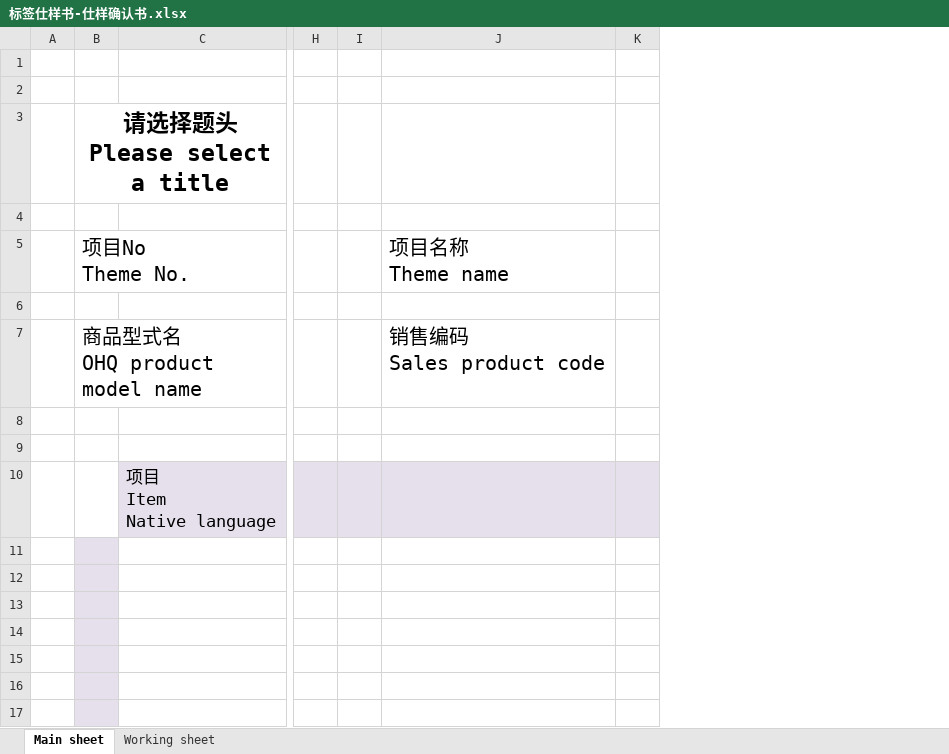
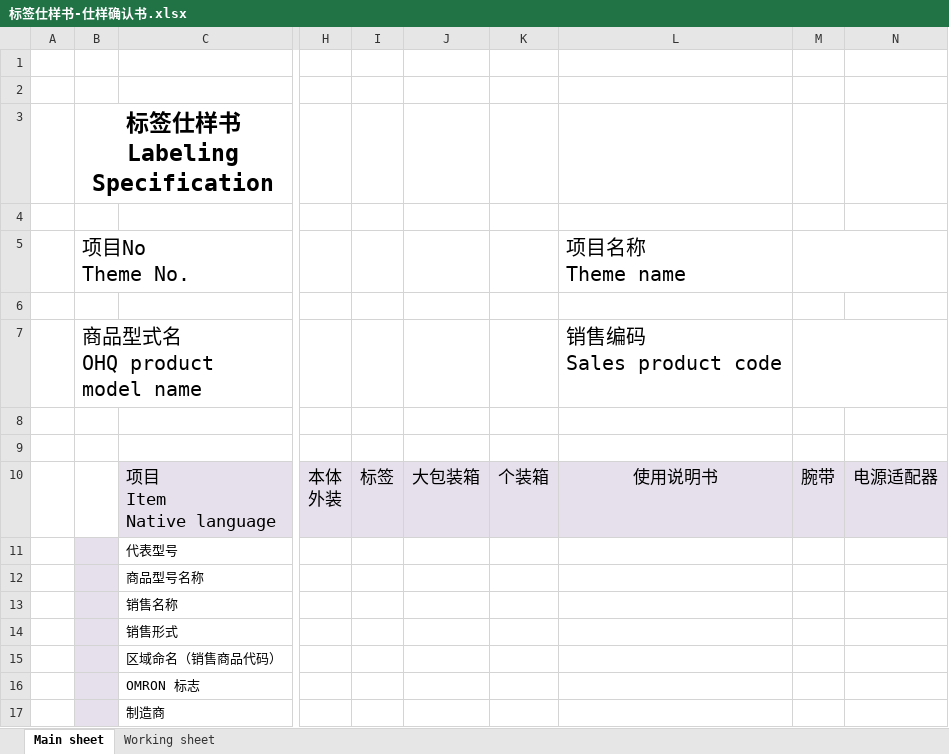
Before and after one commit to Michael-Xing/ohc_account_invoice, an Excel workbook: static/templates/excel/zh/标签仕样书-仕样确认书.xlsx, sheet Main sheet, drawn as a sheet; only a part is shown, gaps mark what is left out; values as stored, in another font and other column widths than the file's, no borders; charts and pictures and conditional formats not drawn; removed rows and columns are numbered as before the commit, all else as after; ↵ is a line break in a cell; the diff covers the shown part only; the diff names each change by its address in the sheet, - before the commit and + after, or states it on an @@ line.

```diff
--- a/static/templates/excel/zh/标签仕样书-仕样确认书.xlsx (sheet Main sheet)
+++ b/static/templates/excel/zh/标签仕样书-仕样确认书.xlsx (sheet Main sheet)
-column C, row 10: 项目 ↵ Item ↵ Native language
+column C, rows 10-17: 项目 ↵ Item ↵ Native language | 代表型号 | 商品型号名称 | 销售名称 | 销售形式 | 区域命名（销售商品代码） | OMRON 标志 | 制造商
-column H, empty
-column I, empty
+column H, row 10: 本体 ↵ 外装
+column I, row 10: 标签
+column J, row 10: 大包装箱
+column K, row 10: 个装箱
-column K, empty
+column M, row 10: 腕带
+column N, row 10: 电源适配器
-B3: 请选择题头 Please select a title
+B3: 标签仕样书 Labeling Specification
-L10: (empty)
+L10: 使用说明书
```
Also changed, not shown: 1 removed column elsewhere in this sheet, charts or pictures, 18 other files.
